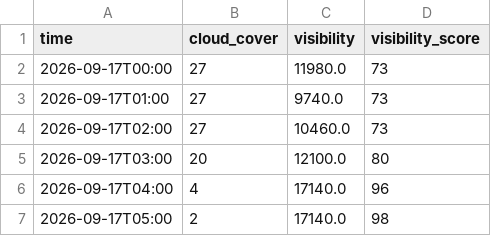
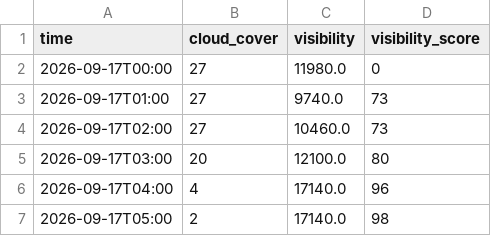
Before and after one commit to darketomaly/shooting-star-tracker, a CSV file: data/hk-hourly-coud-cover.csv, drawn as a sheet; only a part is shown.

Commit message:
Generated image draws clouds depending on the visibility of the first entry

```diff
--- a/data/hk-hourly-coud-cover.csv
+++ b/data/hk-hourly-coud-cover.csv
@@ -1,3 +1,3 @@
 time,cloud_cover,visibility,visibility_score
-2026-09-17T00:00,27,11980.0,73
+2026-09-17T00:00,27,11980.0,0
 2026-09-17T01:00,27,9740.0,73
```
Also changed, not shown: 3 other files.
